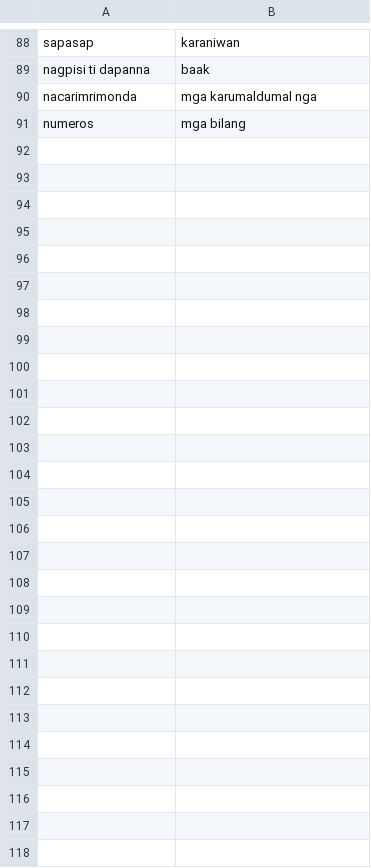
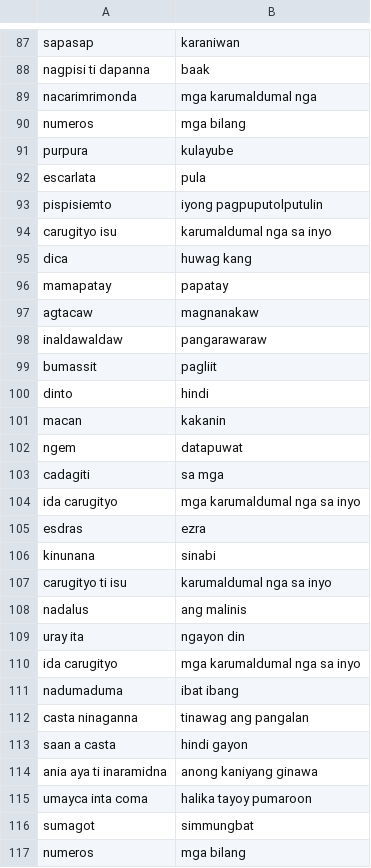
Before and after one commit to JakeCob/Ilokano-to-Tagalog-Machince-Translation, a CSV file: src/csv data/f_phrases.csv, drawn as a sheet; only a part is shown, gaps mark what is left out; the diff covers the shown part only.

```diff
--- a/src/csv data/f_phrases.csv
+++ b/src/csv data/f_phrases.csv
@@ -90,2 +89,29 @@ nagpisi ti dapanna,baak
 nacarimrimonda,mga karumaldumal nga
+numeros,mga bilang
+purpura,kulayube
+escarlata,pula
+pispisiemto,iyong pagpuputolputulin
+carugityo isu,karumaldumal nga sa inyo
+dica,huwag kang
+mamapatay,papatay
+agtacaw,magnanakaw
+inaldawaldaw,pangarawaraw
+bumassit,pagliit
+dinto,hindi
+macan,kakanin
+ngem,datapuwat
+cadagiti,sa mga
+ida carugityo,mga karumaldumal nga sa inyo
+esdras,ezra
+kinunana,sinabi
+carugityo ti isu,karumaldumal nga sa inyo
+nadalus,ang malinis
+uray ita,ngayon din
+ida carugityo,mga karumaldumal nga sa inyo
+nadumaduma,ibat ibang
+casta ninaganna,tinawag ang pangalan
+saan a casta,hindi gayon
+ania aya ti inaramidna,anong kaniyang ginawa
+umayca inta coma,halika tayoy pumaroon
+sumagot,simmungbat
 numeros,mga bilang
```
Also changed, not shown: 1 removed row elsewhere in this file, 34 other files.
